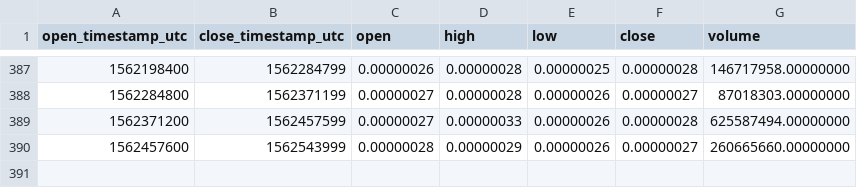
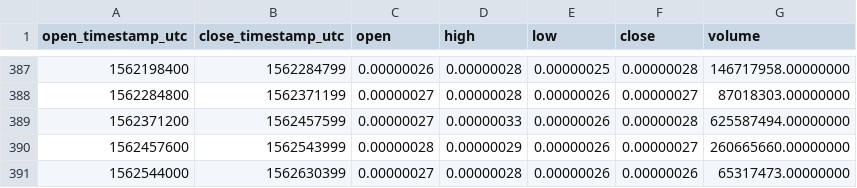
Before and after one commit to cryptobigbro/binance-SCBTC, a CSV file: binance-SCBTC-1d.csv, drawn as a sheet; only a part is shown, gaps mark what is left out.

```diff
--- a/binance-SCBTC-1d.csv
+++ b/binance-SCBTC-1d.csv
@@ -390 +390,2 @@ open_timestamp_utc,close_timestamp_utc,open,high,low,close,volume
 1562457600,1562543999,0.00000028,0.00000029,0.00000026,0.00000027,260665660.00000000
+1562544000,1562630399,0.00000027,0.00000028,0.00000026,0.00000026,65317473.00000000
```
Also changed, not shown: binance-SCBTC-1h.csv.
